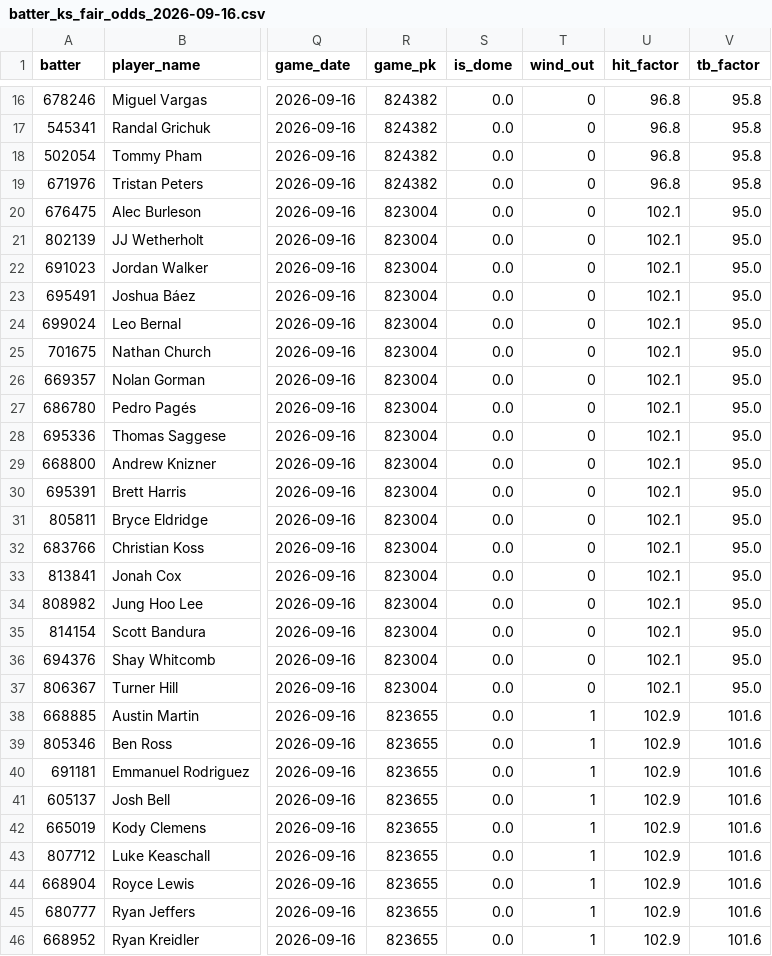
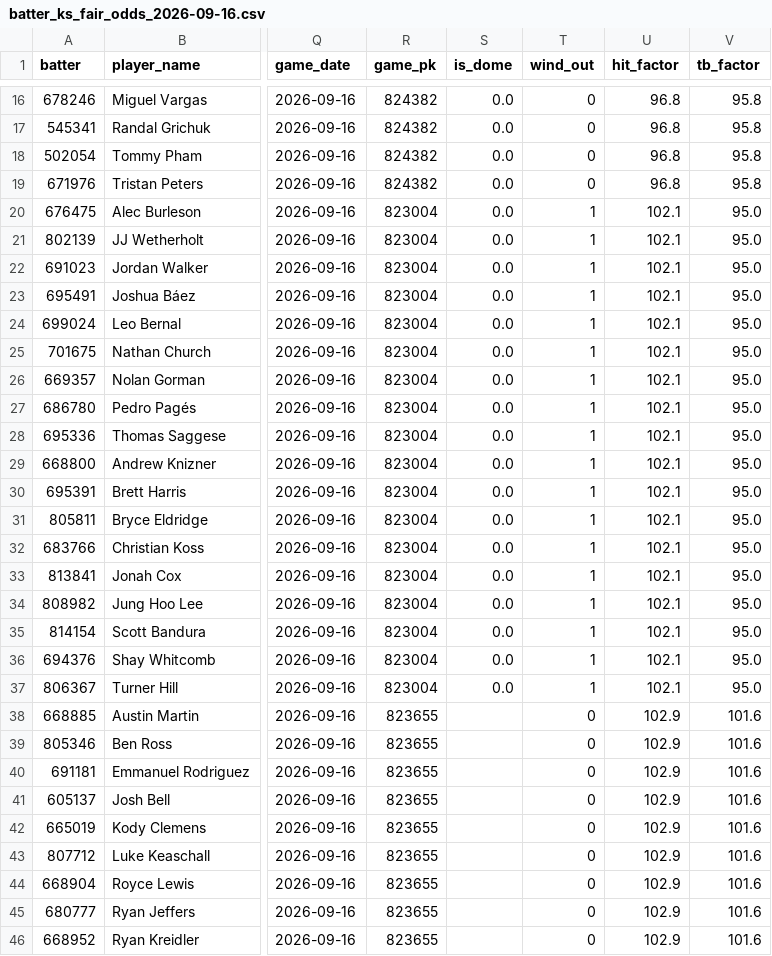
Before and after one commit to cryptobatmanEV/mlb-prop-engine, a CSV file: data/outputs/batter_ks_fair_odds_2026-09-16.csv, drawn as a sheet; only a part is shown, gaps mark what is left out; the diff covers the shown part only; the diff names each change by its address in the sheet, - before the commit and + after, or states it on an @@ line.

```diff
--- a/data/outputs/batter_ks_fair_odds_2026-09-16.csv
+++ b/data/outputs/batter_ks_fair_odds_2026-09-16.csv
-T20:T37 (wind_out): 0
+T20:T37 (wind_out): 1
-S38:S46 (is_dome): 0.0
+S38:S46 (is_dome): (empty)
-T38:T46 (wind_out): 1
+T38:T46 (wind_out): 0
```
Also changed, not shown: 18 edited cells elsewhere in this file, data/outputs/fair_odds_2026-09-16.csv, data/outputs/hits_fair_odds_2026-09-16.csv, 1 other file.
